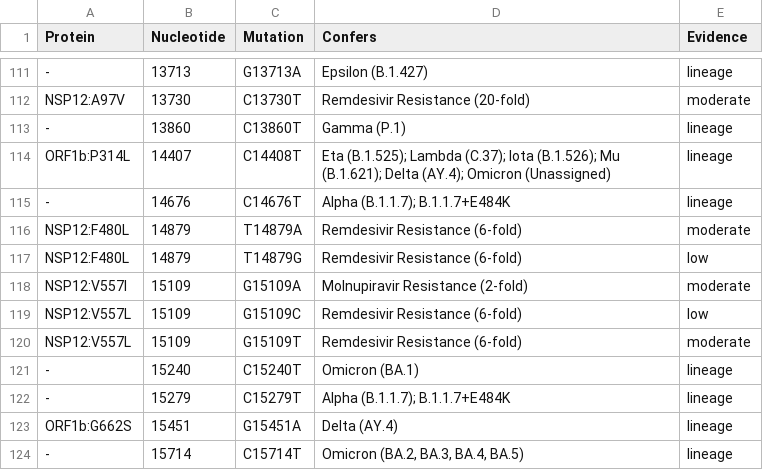
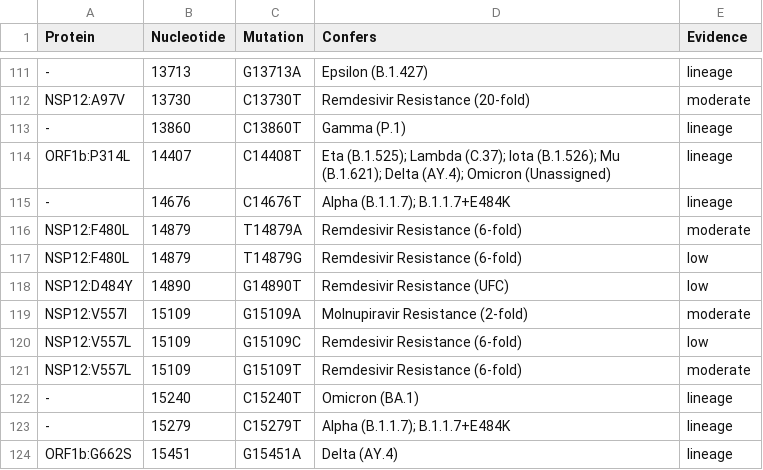
Before and after one commit to LilWinx/Sabres, a TSV file: sabres/database/resistance_markers.tsv, drawn as a sheet; only a part is shown, gaps mark what is left out; the shorter side is filled out with more unchanged rows; the diff names each change by its address in the sheet, - before the commit and + after, or states it on an @@ line.

Commit message:
add NSP12:D484Y (RDV Res)

```diff
--- a/sabres/database/resistance_markers.tsv
+++ b/sabres/database/resistance_markers.tsv
+row 118: NSP12:D484Y | 14890 | G14890T | Remdesivir Resistance (UFC) | low
```
